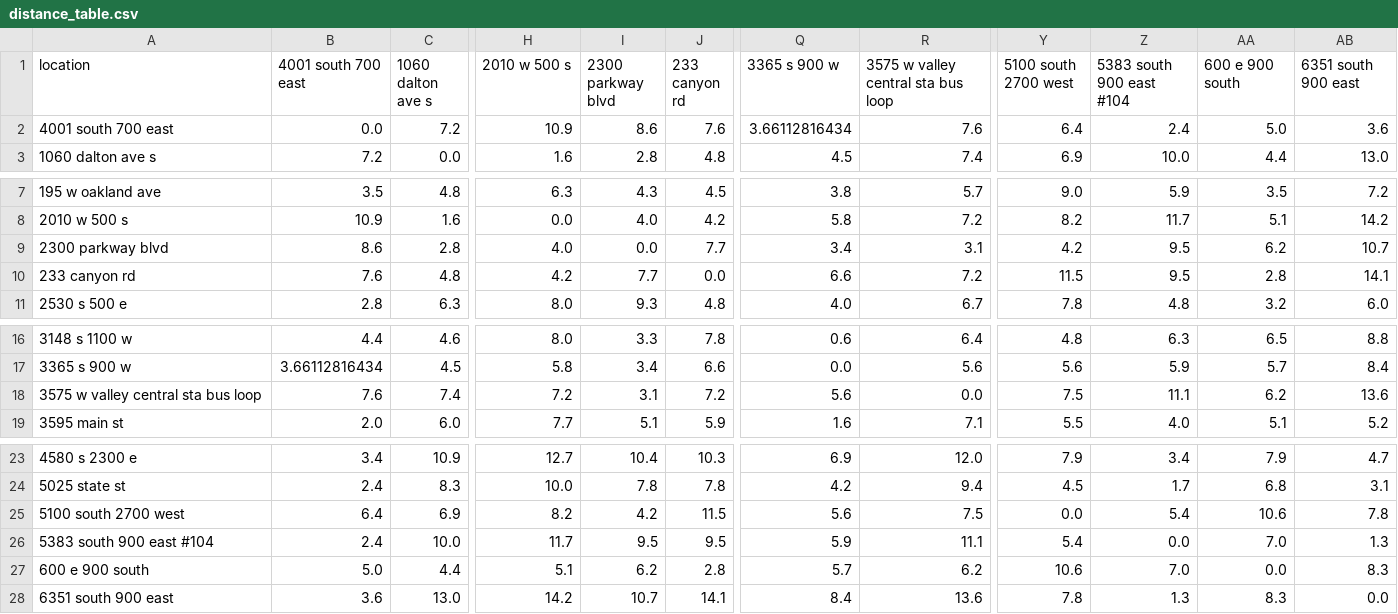
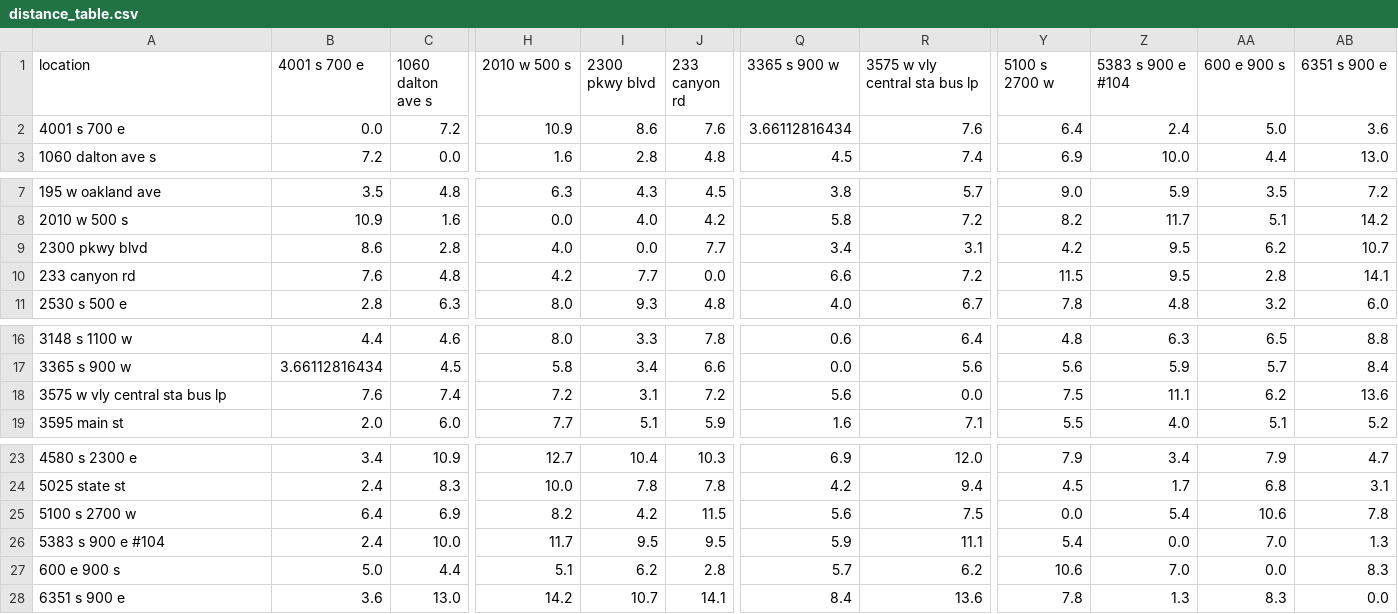
Before and after one commit to cloverasx/c950-wgups-routing-program, a CSV file: data/distance_table.csv, drawn as a sheet; only a part is shown, gaps mark what is left out; the diff names each change by its address in the sheet, - before the commit and + after, or states it on an @@ line.

```diff
--- a/data/distance_table.csv
+++ b/data/distance_table.csv
-B1: 4001 south 700 east
+B1: 4001 s 700 e
-I1: 2300 parkway blvd
+I1: 2300 pkwy blvd
-R1: 3575 w valley central sta bus loop
+R1: 3575 w vly central sta bus lp
-Y1: 5100 south 2700 west
+Y1: 5100 s 2700 w
-Z1: 5383 south 900 east #104
+Z1: 5383 s 900 e #104
-AA1: 600 e 900 south
+AA1: 600 e 900 s
-AB1: 6351 south 900 east
+AB1: 6351 s 900 e
-A2 (location): 4001 south 700 east
+A2 (location): 4001 s 700 e
-A9 (location): 2300 parkway blvd
+A9 (location): 2300 pkwy blvd
-A18 (location): 3575 w valley central sta bus loop
+A18 (location): 3575 w vly central sta bus lp
-A25 (location): 5100 south 2700 west
+A25 (location): 5100 s 2700 w
-A26 (location): 5383 south 900 east #104
+A26 (location): 5383 s 900 e #104
-A27 (location): 600 e 900 south
+A27 (location): 600 e 900 s
-A28 (location): 6351 south 900 east
+A28 (location): 6351 s 900 e
```
Also changed, not shown: 6 other files.
